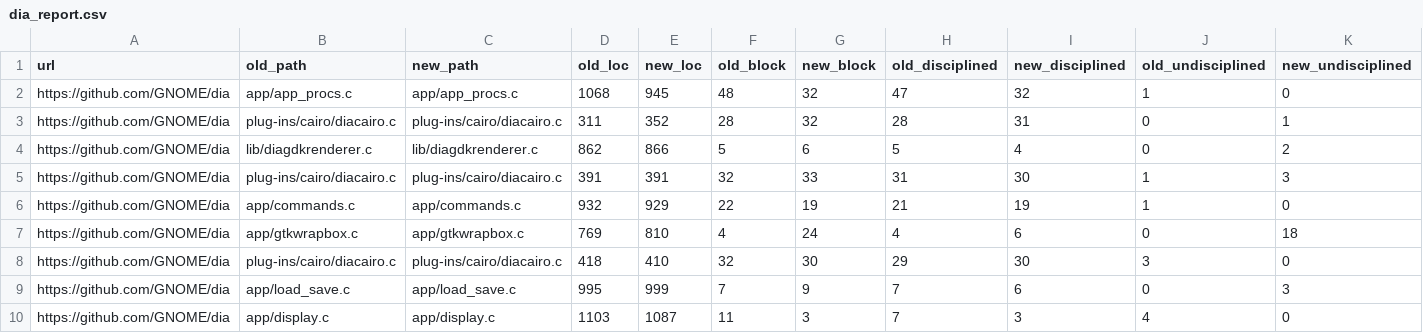
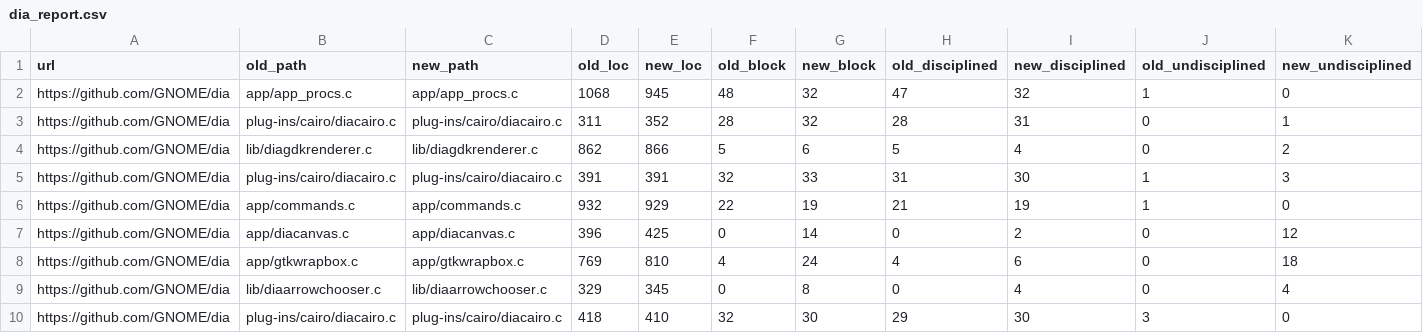
Before and after one commit to samurollie/ifdef-catcher, a CSV file: phase-3-ifdef-transformation-detector/check_commits/output/dia_report.csv, drawn as a sheet; only a part is shown; the shorter side is filled out with more unchanged rows; rows hold the shown columns only; the diff covers the shown part only; the diff names each change by its address in the sheet, - before the commit and + after, or states it on an @@ line.

Commit message:
update outputs

```diff
--- a/phase-3-ifdef-transformation-detector/check_commits/output/dia_report.csv
+++ b/phase-3-ifdef-transformation-detector/check_commits/output/dia_report.csv
+row 7: https://github.com/GNOME/dia | app/diacanvas.c | app/diacanvas.c | 396 | 425 | 0 | 14 | 0 | 2 | 0 | 12
+row 9: https://github.com/GNOME/dia | lib/diaarrowchooser.c | lib/diaarrowchooser.c | 329 | 345 | 0 | 8 | 0 | 4 | 0 | 4
```
Also changed, not shown: 9 added rows elsewhere in this file, 3 other files.
